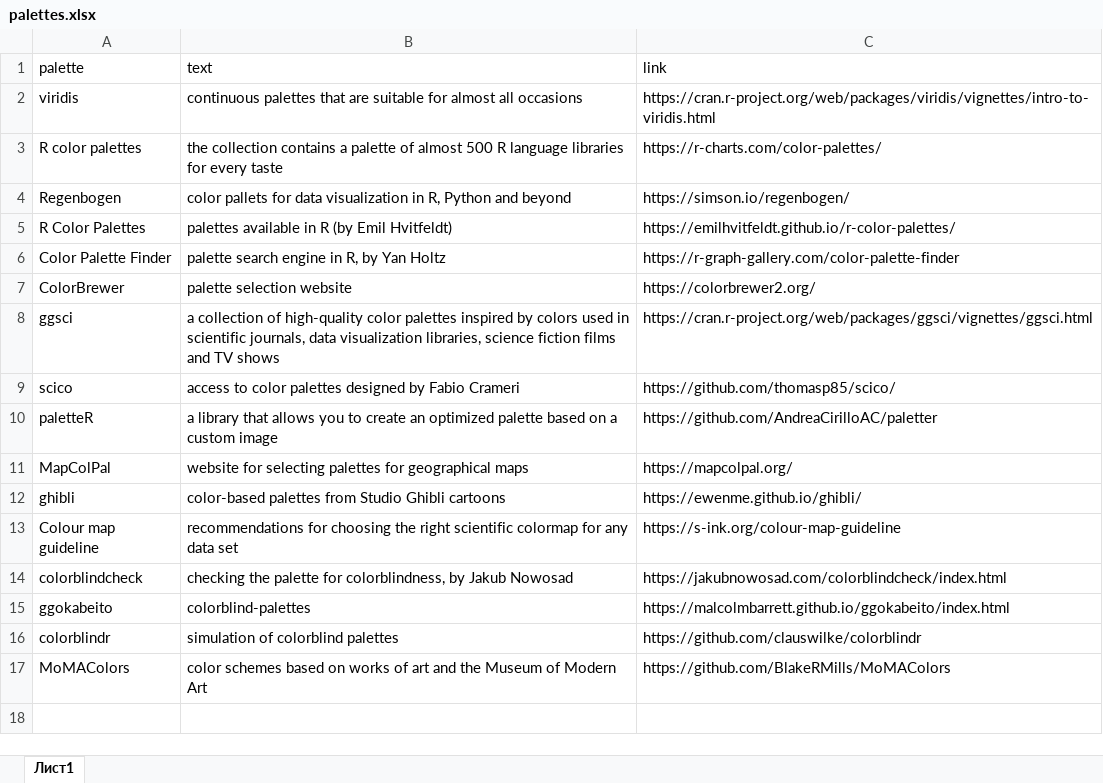
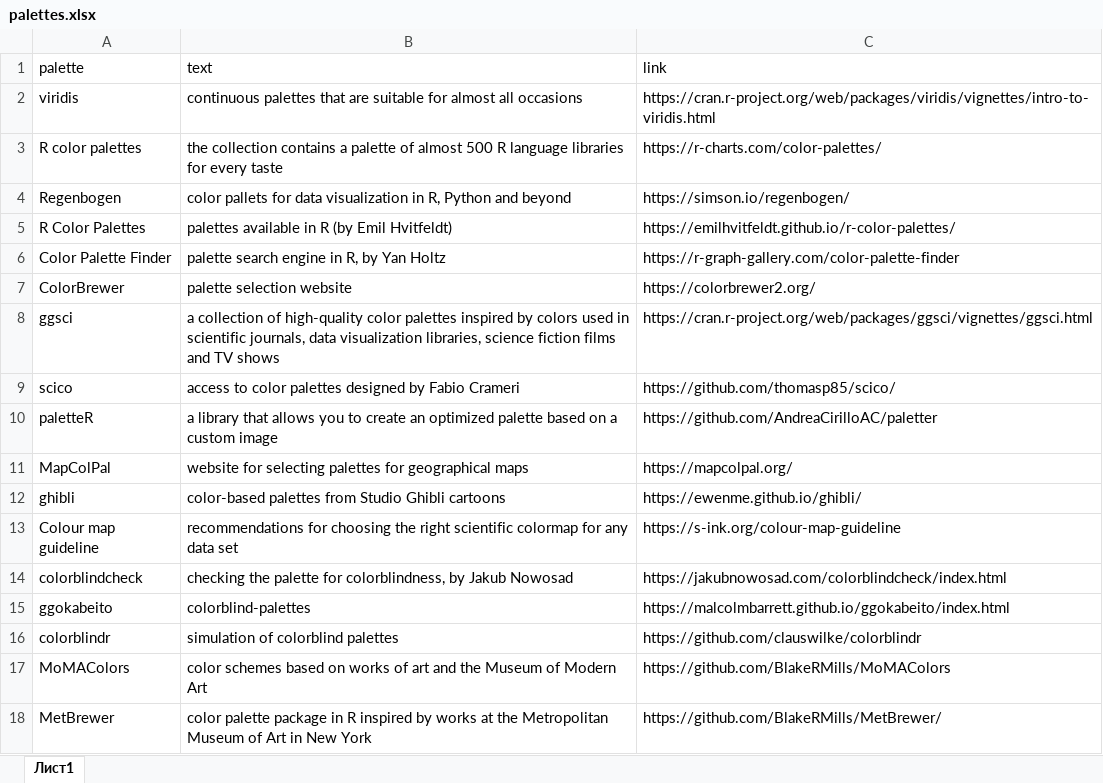
Before and after one commit to materov/rsources-book-en, an Excel workbook: tables/palettes.xlsx, sheet Лист1, drawn as a sheet; values as stored, in another font and other column widths than the file's, no borders; the diff names each change by its address in the sheet, - before the commit and + after, or states it on an @@ line.

Commit message:
MetBrewer

```diff
--- a/tables/palettes.xlsx (sheet Лист1)
+++ b/tables/palettes.xlsx (sheet Лист1)
+row 18: MetBrewer | color palette package in R inspired by works at the Metropolitan Museum of Art in New York | https://github.com/BlakeRMills/MetBrewer/
```
Also changed, not shown: 2 other files.
